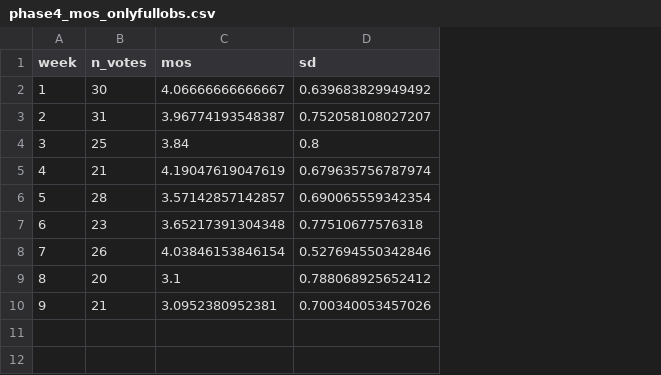
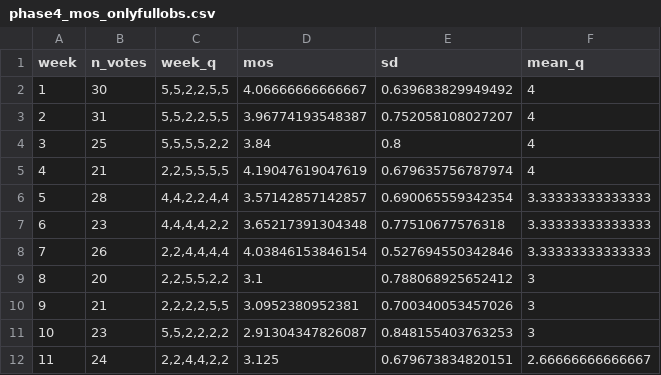
Before and after one commit to LucjanJanowski/lts_analysis_soft, a CSV file: 4phase_real_analysis/phase4_mos_onlyfullobs.csv, drawn as a sheet; the diff names each change by its address in the sheet, - before the commit and + after, or states it on an @@ line.

Commit message:
week11

```diff
--- a/4phase_real_analysis/phase4_mos_onlyfullobs.csv
+++ b/4phase_real_analysis/phase4_mos_onlyfullobs.csv
+column C (week_q), rows 2-10: 5,5,2,2,5,5 | 5,5,2,2,5,5 | 5,5,5,5,2,2 | 2,2,5,5,5,5 | 4,4,2,2,4,4 | 4,4,4,4,2,2 | 2,2,4,4,4,4 | 2,2,5,5,2,2 | 2,2,2,2,5,5
+column F (mean_q), rows 2-10: 4 | 4 | 4 | 4 | 3.33333333333333 | 3.33333333333333 | 3.33333333333333 | 3 | 3
+row 11: 10 | 23 | 5,5,2,2,2,2 | 2.91304347826087 | 0.848155403763253 | 3
+row 12: 11 | 24 | 2,2,4,4,2,2 | 3.125 | 0.679673834820151 | 2.66666666666667
```
Also changed, not shown: 4phase_real_analysis/phase4_mos.csv, 42 other files.
